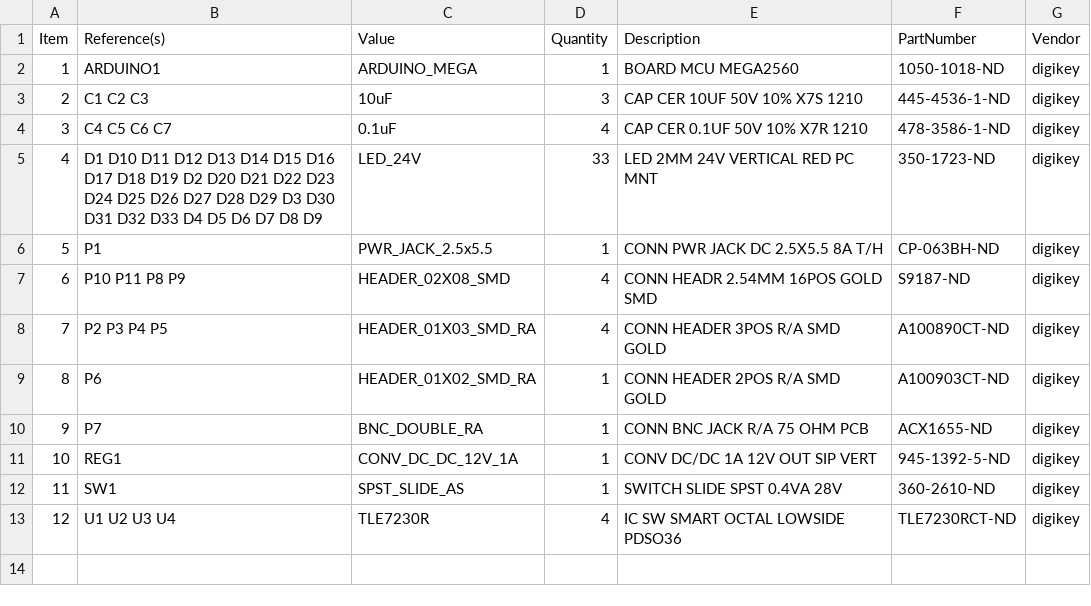
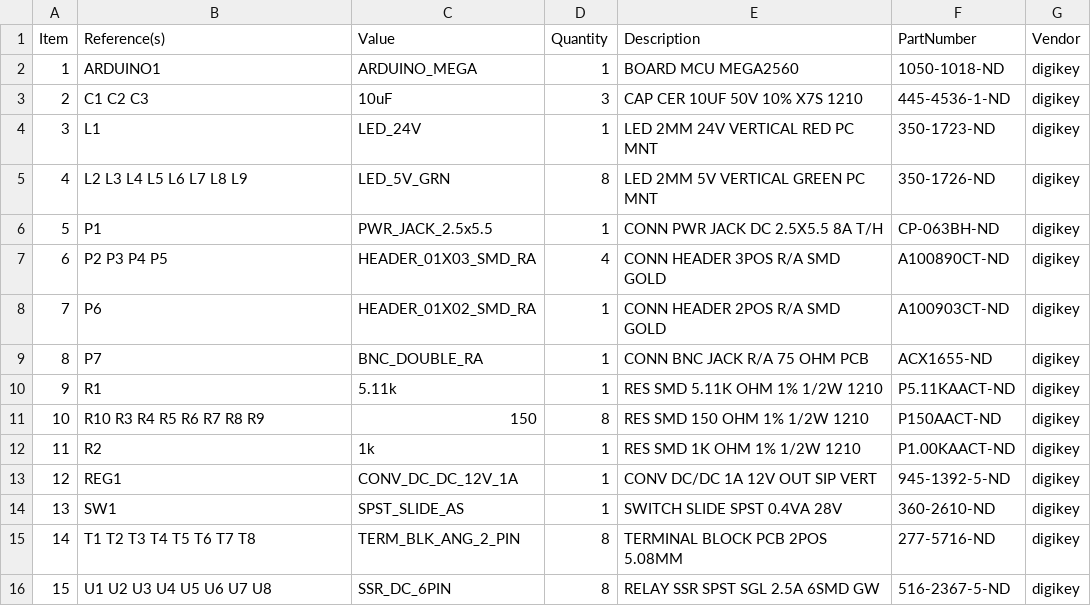
Before and after one commit to janelia-modular-devices/h_bridge_controller, a CSV file: pcb/bom/bom_pcb.csv, drawn as a sheet; removed rows and columns are numbered as before the commit, all else as after; the diff names each change by its address in the sheet, - before the commit and + after, or states it on an @@ line.

Commit message:
Use relay_controller as pcb base.

```diff
--- a/pcb/bom/bom_pcb.csv
+++ b/pcb/bom/bom_pcb.csv
-row 4: 3 | C4 C5 C6 C7 | 0.1uF | 4 | CAP CER 0.1UF 50V 10% X7R 1210 | 478-3586-1-ND | digikey
@@ column A (Item) renumbered between rows 4 and 14 @@
-B4 (Reference(s)): D1 D10 D11 D12 D13 D14 D15 D16 D17 D18 D19 D2 D20 D21 D22 D23 D24 D25 D26 D27 D28 D29 D3 D30 D31 D32 D33 D4 D5 D6 D7 D8 D9
+B4 (Reference(s)): L1
-D4 (Quantity): 33
+D4 (Quantity): 1
+row 5: 4 | L2 L3 L4 L5 L6 L7 L8 L9 | LED_5V_GRN | 8 | LED 2MM 5V VERTICAL GREEN PC MNT | 350-1726-ND | digikey
-row 7: 6 | P10 P11 P8 P9 | HEADER_02X08_SMD | 4 | CONN HEADR 2.54MM 16POS GOLD SMD | S9187-ND | digikey
+row 10: 9 | R1 | 5.11k | 1 | RES SMD 5.11K OHM 1% 1/2W 1210 | P5.11KAACT-ND | digikey
+row 11: 10 | R10 R3 R4 R5 R6 R7 R8 R9 | 150 | 8 | RES SMD 150 OHM 1% 1/2W 1210 | P150AACT-ND | digikey
+row 12: 11 | R2 | 1k | 1 | RES SMD 1K OHM 1% 1/2W 1210 | P1.00KAACT-ND | digikey
-row 13: 12 | U1 U2 U3 U4 | TLE7230R | 4 | IC SW SMART OCTAL LOWSIDE PDSO36 | TLE7230RCT-ND | digikey
+row 15: 14 | T1 T2 T3 T4 T5 T6 T7 T8 | TERM_BLK_ANG_2_PIN | 8 | TERMINAL BLOCK PCB 2POS 5.08MM | 277-5716-ND | digikey
+row 16: 15 | U1 U2 U3 U4 U5 U6 U7 U8 | SSR_DC_6PIN | 8 | RELAY SSR SPST SGL 2.5A 6SMD GW | 516-2367-5-ND | digikey
```
Also changed, not shown: pcb/bom/bom_pcb_add.csv, 15 other files.
